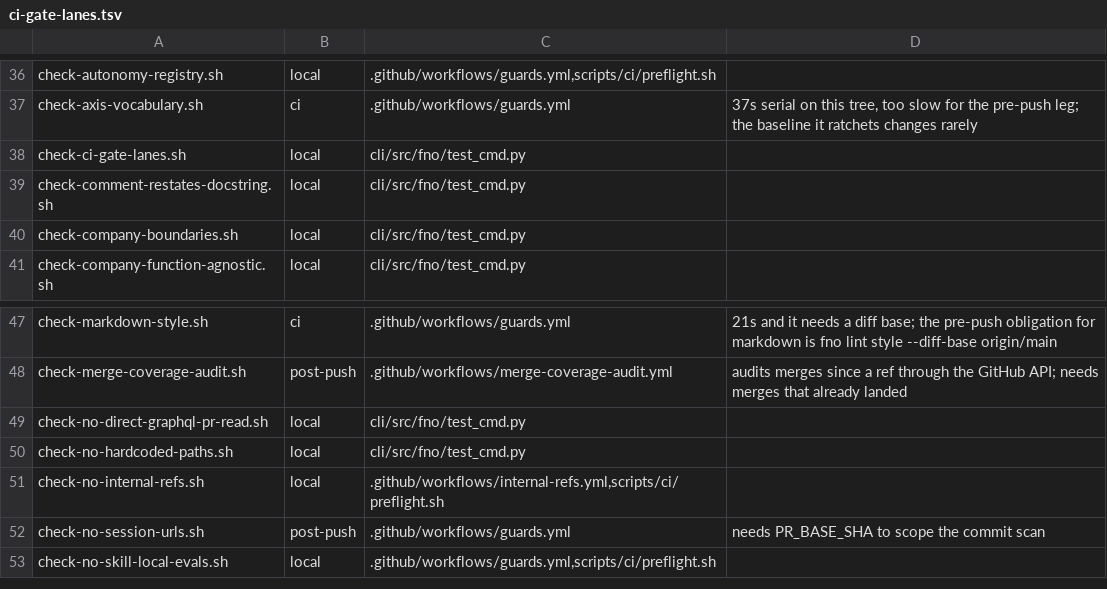
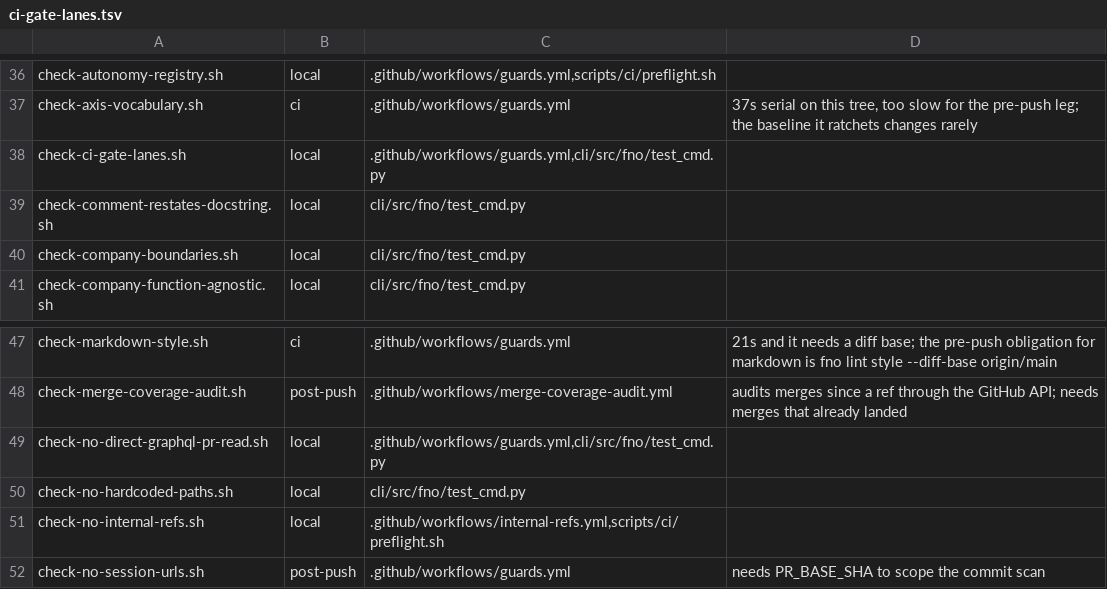
Before and after one commit to bllshttng/footnote, a TSV file: scripts/ci/ci-gate-lanes.tsv, drawn as a sheet; only a part is shown, gaps mark what is left out; the shorter side is filled out with more unchanged rows.

Commit message:
fix(ci): put the two new gates on a lane that sees the PRs they exist to catch
Both new gates ran only from the smoke registry, which reaches CI through
cli-ci. That workflow's paths filter lists no crates/** and only its own
workflow file, so the smoke lane is skipped on exactly the two PR shapes the
gates were written for: a raw GraphQL poller added under crates/, and a
guards.yml-only edit that deletes a gate's CI step. The manifest header
describes that second shape as the failure it prevents, and it could not have
run on it.

They now also run from guards.yml, which carries no paths filter. That is the
same "one registration is two lanes" argument this PR already makes, applied to
its own work: two lanes with different triggers, not a duplicate.

Also from review, in files this PR had not touched but reads through:
board._age_from_epoch accepted an out-of-range stamp, so a row carrying
"ts": 1e18 printed "checks green (as of 1m ago)" - a garbage stamp rendering as
freshly verified, the exact misreport its guard was added to stop. A future
stamp is not an age and now reads unknown.

cached_status's docstring promised a fresh row replaces the old one on every
--refresh; the head-unreadable arm writes no row and skips the flock by design.
The docstring says so rather than the behavior changing.

The docstring-lint negative control named only threshold drift, which is the
wrong fix when the exemplar genuinely gained a restating comment; it now names
both causes and prints the command to read the finding. The graphql baseline
records its blind spot: a count cannot see a same-PR swap.

```diff
--- a/scripts/ci/ci-gate-lanes.tsv
+++ b/scripts/ci/ci-gate-lanes.tsv
@@ -37,3 +37,3 @@ check-autonomy-registry.sh	local	.github/workflows/guards.yml,scripts/ci/preflig
 check-axis-vocabulary.sh	ci	.github/workflows/guards.yml	37s serial on this tree, too slow for the pre-push leg; the baseline it ratchets changes rarely
-check-ci-gate-lanes.sh	local	cli/src/fno/test_cmd.py	
+check-ci-gate-lanes.sh	local	.github/workflows/guards.yml,cli/src/fno/test_cmd.py	
 check-comment-restates-docstring.sh	local	cli/src/fno/test_cmd.py	
@@ -48,3 +48,3 @@ check-markdown-style.sh	ci	.github/workflows/guards.yml	21s and it needs a diff
 check-merge-coverage-audit.sh	post-push	.github/workflows/merge-coverage-audit.yml	audits merges since a ref through the GitHub API; needs merges that already landed
-check-no-direct-graphql-pr-read.sh	local	cli/src/fno/test_cmd.py	
+check-no-direct-graphql-pr-read.sh	local	.github/workflows/guards.yml,cli/src/fno/test_cmd.py	
 check-no-hardcoded-paths.sh	local	cli/src/fno/test_cmd.py	
```
Also changed, not shown: 5 other files.
